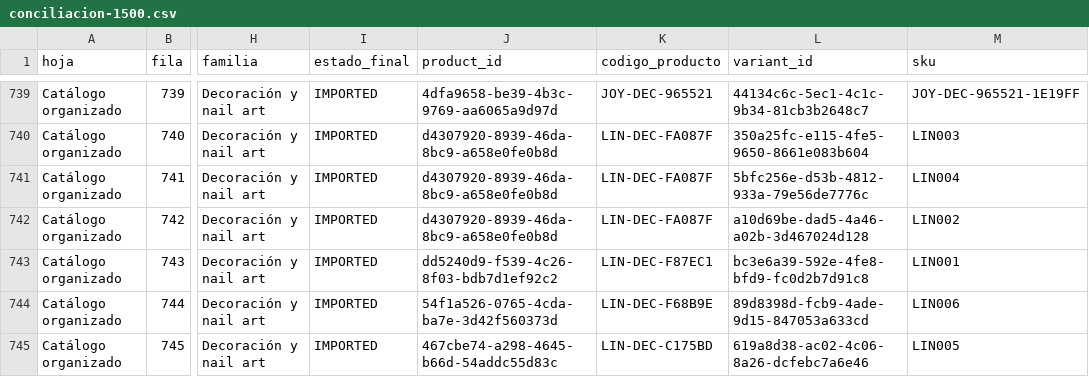
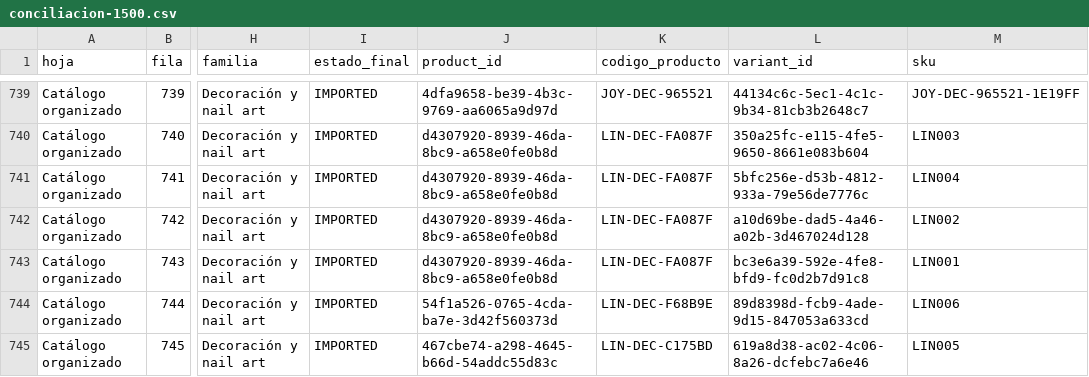
Before and after one commit to IvanBaltazar-Dev/e-commerce-catalog, a CSV file: docs/evidencia-certificacion-1c/conciliacion-1500.csv, drawn as a sheet; only a part is shown, gaps mark what is left out; the diff names each change by its address in the sheet, - before the commit and + after, or states it on an @@ line.

```diff
--- a/docs/evidencia-certificacion-1c/conciliacion-1500.csv
+++ b/docs/evidencia-certificacion-1c/conciliacion-1500.csv
-J743 (product_id): dd5240d9-f539-4c26-8f03-bdb7d1ef92c2
+J743 (product_id): d4307920-8939-46da-8bc9-a658e0fe0b8d
-K743 (codigo_producto): LIN-DEC-F87EC1
+K743 (codigo_producto): LIN-DEC-FA087F
```
Also changed, not shown: 5 other files.
